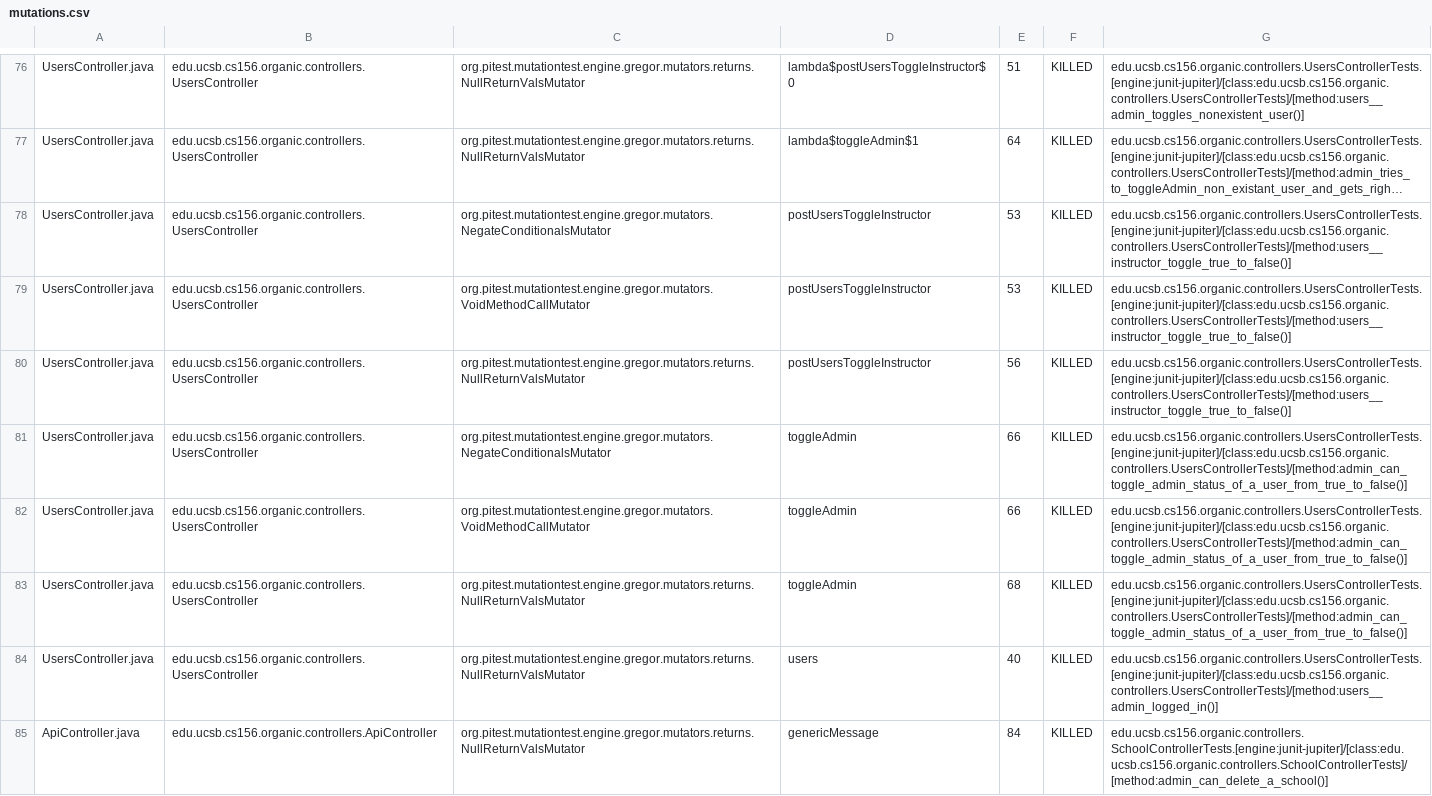
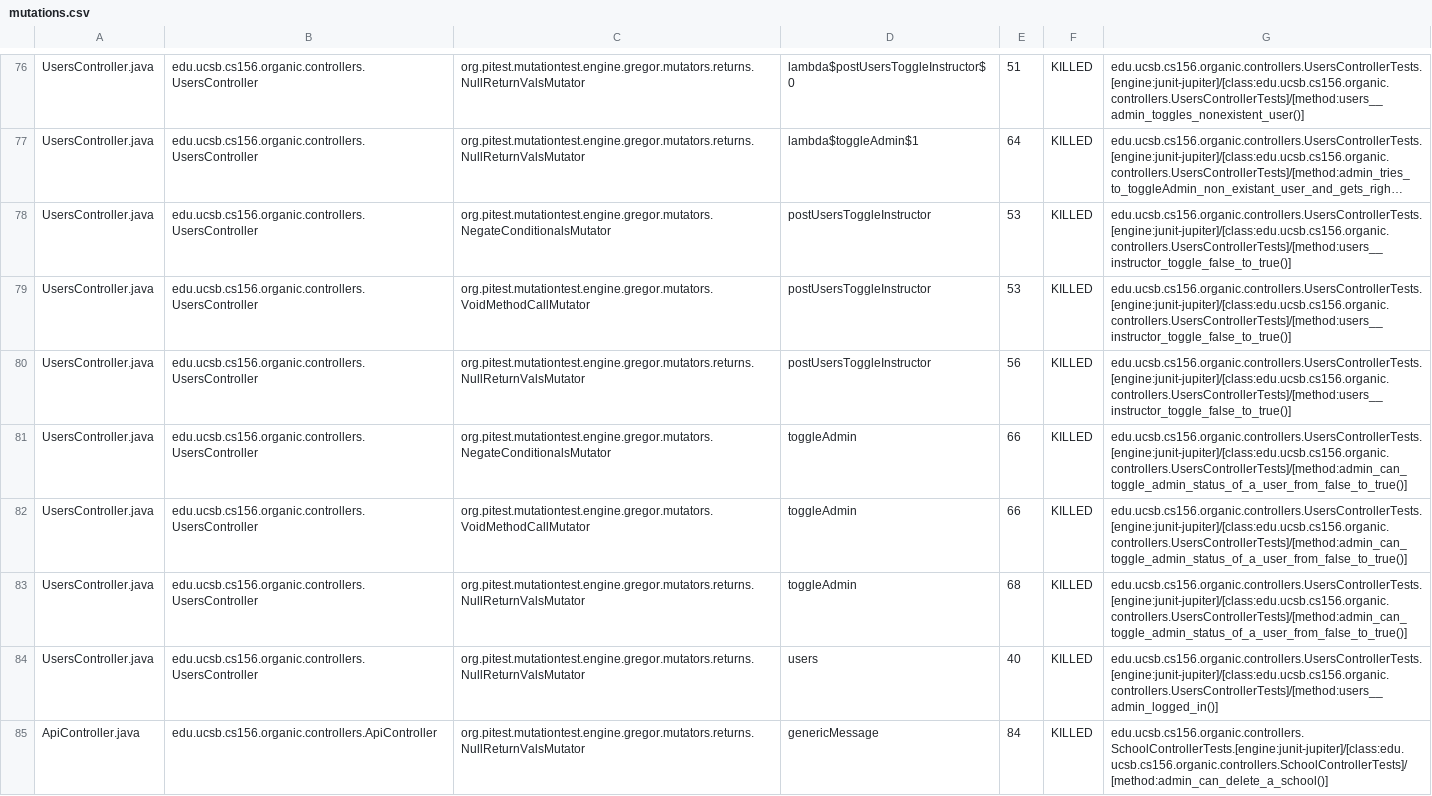
Before and after one commit to yuxiaolejs/proj-organic-s24-5pm-3, a CSV file: prs/1/pitest/mutations.csv, drawn as a sheet; only a part is shown, gaps mark what is left out; long unchanged cells end in …; the diff covers the shown part only; the diff names each change by its address in the sheet, - before the commit and + after, or states it on an @@ line.

Commit message:
Deploying to gh-pages from @ yuxiaolejs/proj-organic-s24-5pm-3@32543a79f716ad3180fd63379985a7dbbfa1bec4 🚀

```diff
--- a/prs/1/pitest/mutations.csv
+++ b/prs/1/pitest/mutations.csv
-G78:G80: edu.ucsb.cs156.organic.controllers.UsersControllerTests.[engine:junit-jupiter]/[class:edu.ucsb.cs156.organic.controllers.UsersControllerTests]/[method:users__instructor_toggle_true_to_false()]
+G78:G80: edu.ucsb.cs156.organic.controllers.UsersControllerTests.[engine:junit-jupiter]/[class:edu.ucsb.cs156.organic.controllers.UsersControllerTests]/[method:users__instructor_toggle_false_to_true()]
-G81:G83: edu.ucsb.cs156.organic.controllers.UsersControllerTests.[engine:junit-jupiter]/[class:edu.ucsb.cs156.organic.controllers.UsersControllerTests]/[method:admin_can_toggle_admin_status_of_a_user_from_true_to_false()]
+G81:G83: edu.ucsb.cs156.organic.controllers.UsersControllerTests.[engine:junit-jupiter]/[class:edu.ucsb.cs156.organic.controllers.UsersControllerTests]/[method:admin_can_toggle_admin_status_of_a_user_from_false_to_true()]
```
Also changed, not shown: 13 edited cells elsewhere in this file, 19 other files.
